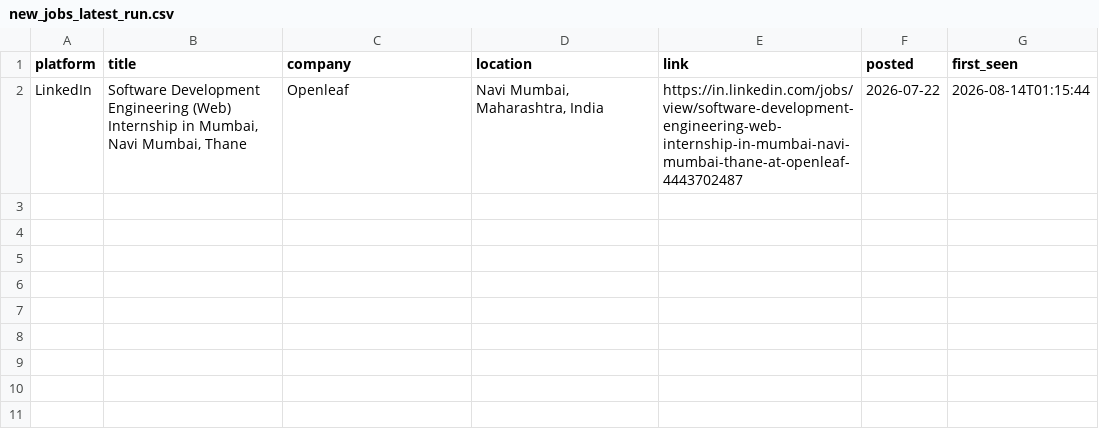
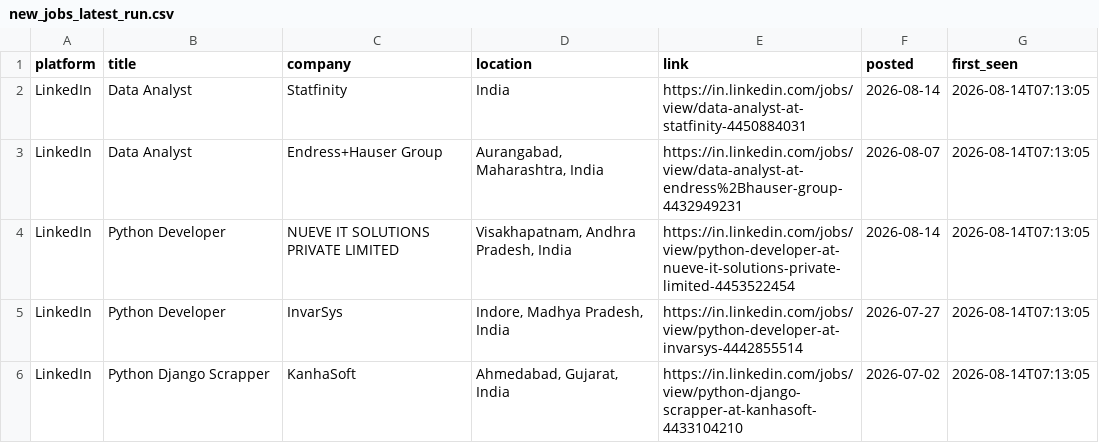
Before and after one commit to Kapilprajapat234/job-alert-bot, a CSV file: data/new_jobs_latest_run.csv, drawn as a sheet.

```diff
--- a/data/new_jobs_latest_run.csv
+++ b/data/new_jobs_latest_run.csv
@@ -1,2 +1,6 @@
 platform,title,company,location,link,posted,first_seen
-LinkedIn,"Software Development Engineering (Web) Internship in Mumbai, Navi Mumbai, Thane",Openleaf,"Navi Mumbai, Maharashtra, India",https://in.linkedin.com/jobs/view/software-development-engineering-web-internship-in-mumbai-navi-mumbai-thane-at-openleaf-4443702487,2026-07-22,2026-08-14T01:15:44
+LinkedIn,Data Analyst,Statfinity,India,https://in.linkedin.com/jobs/view/data-analyst-at-statfinity-4450884031,2026-08-14,2026-08-14T07:13:05
+LinkedIn,Data Analyst,Endress+Hauser Group,"Aurangabad, Maharashtra, India",https://in.linkedin.com/jobs/view/data-analyst-at-endress%2Bhauser-group-4432949231,2026-08-07,2026-08-14T07:13:05
+LinkedIn,Python Developer,NUEVE IT SOLUTIONS PRIVATE LIMITED,"Visakhapatnam, Andhra Pradesh, India",https://in.linkedin.com/jobs/view/python-developer-at-nueve-it-solutions-private-limited-4453522454,2026-08-14,2026-08-14T07:13:05
+LinkedIn,Python Developer,InvarSys,"Indore, Madhya Pradesh, India",https://in.linkedin.com/jobs/view/python-developer-at-invarsys-4442855514,2026-07-27,2026-08-14T07:13:05
+LinkedIn,Python Django Scrapper,KanhaSoft,"Ahmedabad, Gujarat, India",https://in.linkedin.com/jobs/view/python-django-scrapper-at-kanhasoft-4433104210,2026-07-02,2026-08-14T07:13:05
```
Also changed, not shown: data/seen_jobs.csv, 1 other file.
